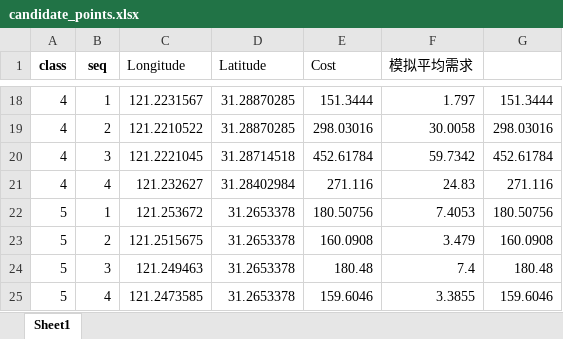
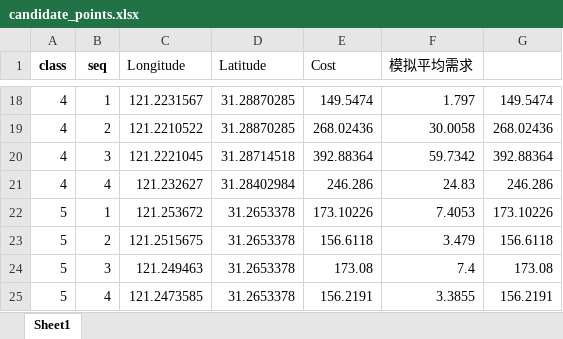
Before and after one commit to Github-s1mple/part3CG, an Excel workbook: candidate_points.xlsx, sheet Sheet1, drawn as a sheet; only a part is shown, gaps mark what is left out; values as stored, in another font and other column widths than the file's, no borders; the diff covers the shown part only; the diff names each change by its address in the sheet, - before the commit and + after, or states it on an @@ line.

```diff
--- a/candidate_points.xlsx (sheet Sheet1)
+++ b/candidate_points.xlsx (sheet Sheet1)
-E18 (Cost): 151.3444
+E18 (Cost): 149.5474
-G18: 151.3444
+G18: 149.5474
-E19 (Cost): 298.03016
+E19 (Cost): 268.02436
-G19: 298.03016
+G19: 268.02436
-E20 (Cost): 452.61784
+E20 (Cost): 392.88364
-G20: 452.61784
+G20: 392.88364
-E21 (Cost): 271.116
+E21 (Cost): 246.286
-G21: 271.116
+G21: 246.286
-E22 (Cost): 180.50756
+E22 (Cost): 173.10226
-G22: 180.50756
+G22: 173.10226
-E23 (Cost): 160.0908
+E23 (Cost): 156.6118
-G23: 160.0908
+G23: 156.6118
-E24 (Cost): 180.48
+E24 (Cost): 173.08
-G24: 180.48
+G24: 173.08
-E25 (Cost): 159.6046
+E25 (Cost): 156.2191
-G25: 159.6046
+G25: 156.2191
```
Also changed, not shown: 32 edited cells elsewhere in this sheet, 3 other files.
